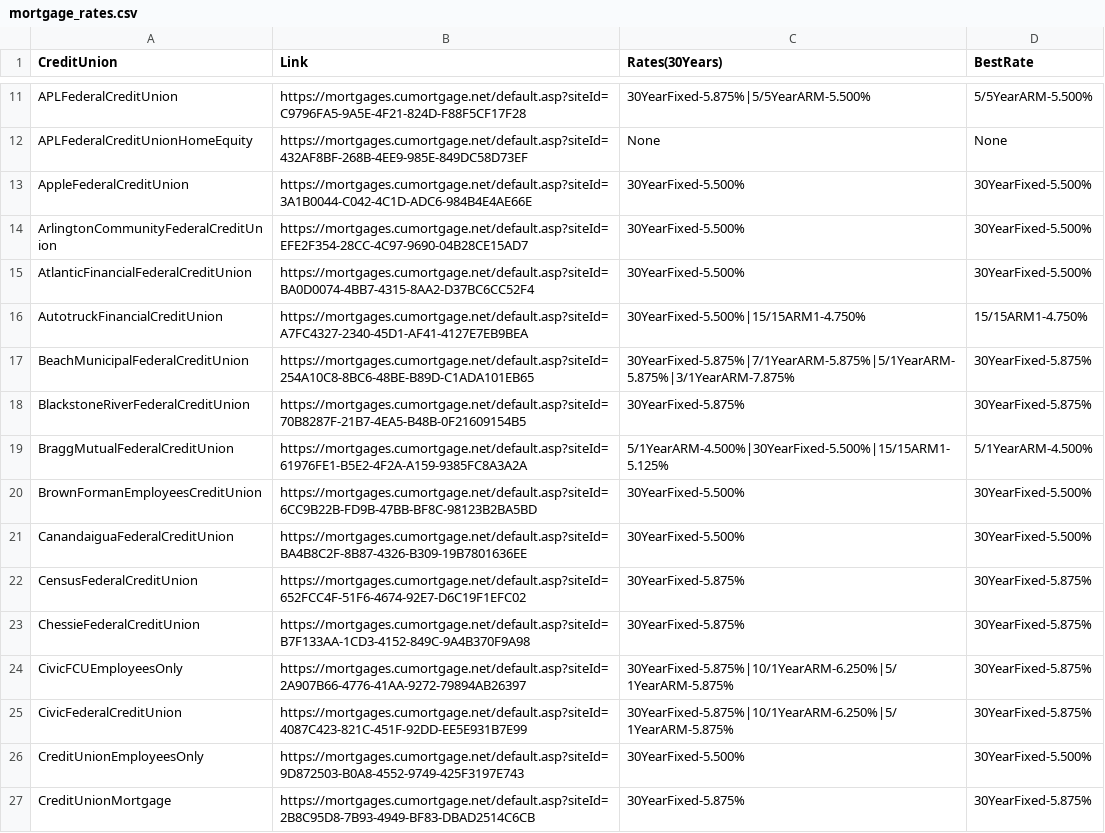
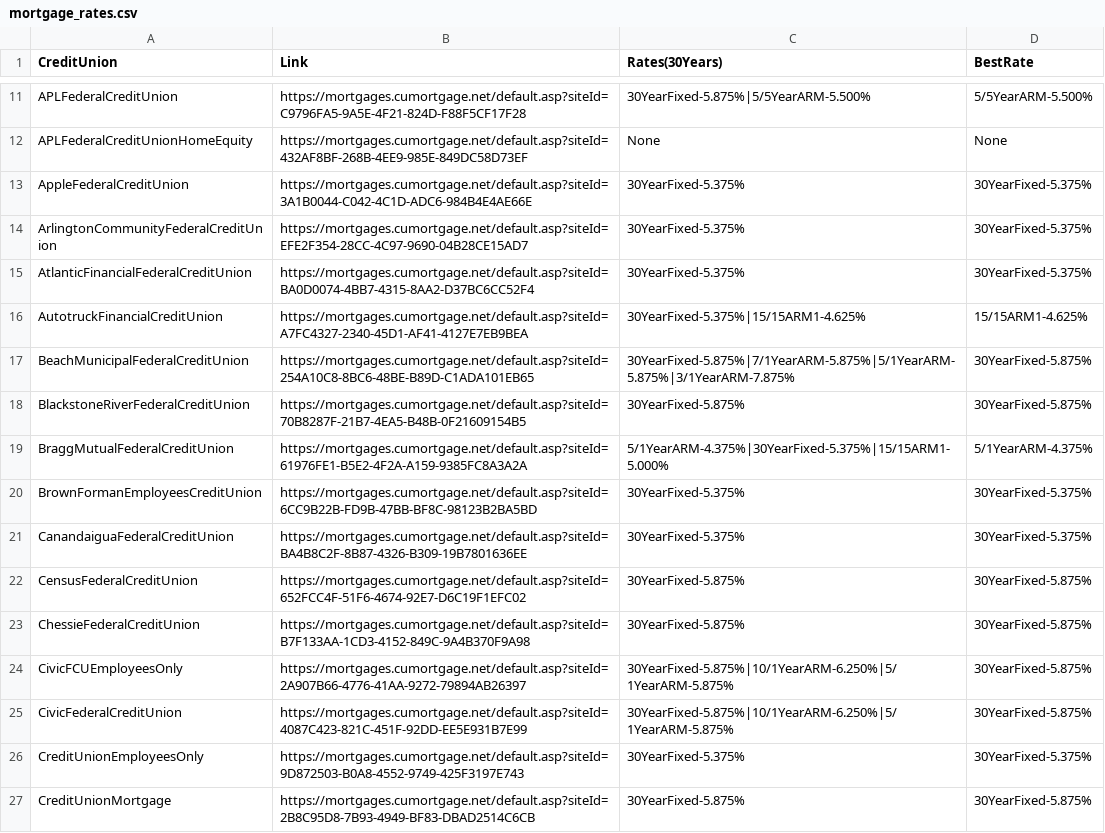
Before and after one commit to prem1990/MortgageRates, a CSV file: mortgage_rates.csv, drawn as a sheet; only a part is shown, gaps mark what is left out; the diff covers the shown part only.

Commit message:
20251026: Todays rates

```diff
--- a/mortgage_rates.csv
+++ b/mortgage_rates.csv
@@ -12,11 +12,11 @@ APLFederalCreditUnion,https://mortgages.cumortgage.net/default.asp?siteId=C9796F
 APLFederalCreditUnionHomeEquity,https://mortgages.cumortgage.net/default.asp?siteId=432AF8BF-268B-4EE9-985E-849DC58D73EF,None,None
-AppleFederalCreditUnion,https://mortgages.cumortgage.net/default.asp?siteId=3A1B0044-C042-4C1D-ADC6-984B4E4AE66E,30YearFixed-5.500%,30YearFixed-5.500%
-ArlingtonCommunityFederalCreditUnion,https://mortgages.cumortgage.net/default.asp?siteId=EFE2F354-28CC-4C97-9690-04B28CE15AD7,30YearFixed-5.500%,30YearFixed-5.500%
-AtlanticFinancialFederalCreditUnion,https://mortgages.cumortgage.net/default.asp?siteId=BA0D0074-4BB7-4315-8AA2-D37BC6CC52F4,30YearFixed-5.500%,30YearFixed-5.500%
-AutotruckFinancialCreditUnion,https://mortgages.cumortgage.net/default.asp?siteId=A7FC4327-2340-45D1-AF41-4127E7EB9BEA,30YearFixed-5.500%|15/15ARM1-4.750%,15/15ARM1-4.750%
+AppleFederalCreditUnion,https://mortgages.cumortgage.net/default.asp?siteId=3A1B0044-C042-4C1D-ADC6-984B4E4AE66E,30YearFixed-5.375%,30YearFixed-5.375%
+ArlingtonCommunityFederalCreditUnion,https://mortgages.cumortgage.net/default.asp?siteId=EFE2F354-28CC-4C97-9690-04B28CE15AD7,30YearFixed-5.375%,30YearFixed-5.375%
+AtlanticFinancialFederalCreditUnion,https://mortgages.cumortgage.net/default.asp?siteId=BA0D0074-4BB7-4315-8AA2-D37BC6CC52F4,30YearFixed-5.375%,30YearFixed-5.375%
+AutotruckFinancialCreditUnion,https://mortgages.cumortgage.net/default.asp?siteId=A7FC4327-2340-45D1-AF41-4127E7EB9BEA,30YearFixed-5.375%|15/15ARM1-4.625%,15/15ARM1-4.625%
 BeachMunicipalFederalCreditUnion,https://mortgages.cumortgage.net/default.asp?siteId=254A10C8-8BC6-48BE-B89D-C1ADA101EB65,30YearFixed-5.875%|7/1YearARM-5.875%|5/1YearARM-5.875%|3/1YearARM-7.875%,30YearFixed-5.875%
 BlackstoneRiverFederalCreditUnion,https://mortgages.cumortgage.net/default.asp?siteId=70B8287F-21B7-4EA5-B48B-0F21609154B5,30YearFixed-5.875%,30YearFixed-5.875%
-BraggMutualFederalCreditUnion,https://mortgages.cumortgage.net/default.asp?siteId=61976FE1-B5E2-4F2A-A159-9385FC8A3A2A,5/1YearARM-4.500%|30YearFixed-5.500%|15/15ARM1-5.125%,5/1YearARM-4.500%
-BrownFormanEmployeesCreditUnion,https://mortgages.cumortgage.net/default.asp?siteId=6CC9B22B-FD9B-47BB-BF8C-98123B2BA5BD,30YearFixed-5.500%,30YearFixed-5.500%
-CanandaiguaFederalCreditUnion,https://mortgages.cumortgage.net/default.asp?siteId=BA4B8C2F-8B87-4326-B309-19B7801636EE,30YearFixed-5.500%,30YearFixed-5.500%
+BraggMutualFederalCreditUnion,https://mortgages.cumortgage.net/default.asp?siteId=61976FE1-B5E2-4F2A-A159-9385FC8A3A2A,5/1YearARM-4.375%|30YearFixed-5.375%|15/15ARM1-5.000%,5/1YearARM-4.375%
+BrownFormanEmployeesCreditUnion,https://mortgages.cumortgage.net/default.asp?siteId=6CC9B22B-FD9B-47BB-BF8C-98123B2BA5BD,30YearFixed-5.375%,30YearFixed-5.375%
+CanandaiguaFederalCreditUnion,https://mortgages.cumortgage.net/default.asp?siteId=BA4B8C2F-8B87-4326-B309-19B7801636EE,30YearFixed-5.375%,30YearFixed-5.375%
 CensusFederalCreditUnion,https://mortgages.cumortgage.net/default.asp?siteId=652FCC4F-51F6-4674-92E7-D6C19F1EFC02,30YearFixed-5.875%,30YearFixed-5.875%
@@ -25,3 +25,3 @@ CivicFCUEmployeesOnly,https://mortgages.cumortgage.net/default.asp?siteId=2A907B
 CivicFederalCreditUnion,https://mortgages.cumortgage.net/default.asp?siteId=4087C423-821C-451F-92DD-EE5E931B7E99,30YearFixed-5.875%|10/1YearARM-6.250%|5/1YearARM-5.875%,30YearFixed-5.875%
-CreditUnionEmployeesOnly,https://mortgages.cumortgage.net/default.asp?siteId=9D872503-B0A8-4552-9749-425F3197E743,30YearFixed-5.500%,30YearFixed-5.500%
+CreditUnionEmployeesOnly,https://mortgages.cumortgage.net/default.asp?siteId=9D872503-B0A8-4552-9749-425F3197E743,30YearFixed-5.375%,30YearFixed-5.375%
 CreditUnionMortgage,https://mortgages.cumortgage.net/default.asp?siteId=2B8C95D8-7B93-4949-BF83-DBAD2514C6CB,30YearFixed-5.875%,30YearFixed-5.875%
```
Also changed, not shown: 120 edited cells elsewhere in this file.
